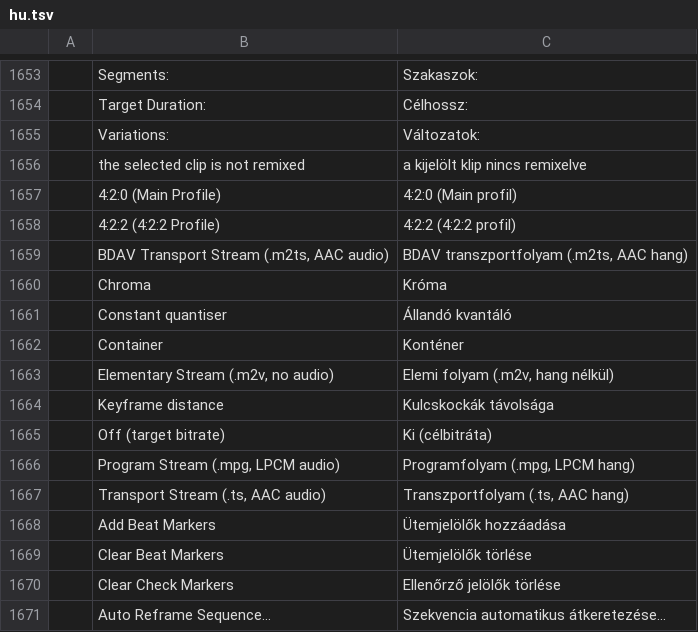
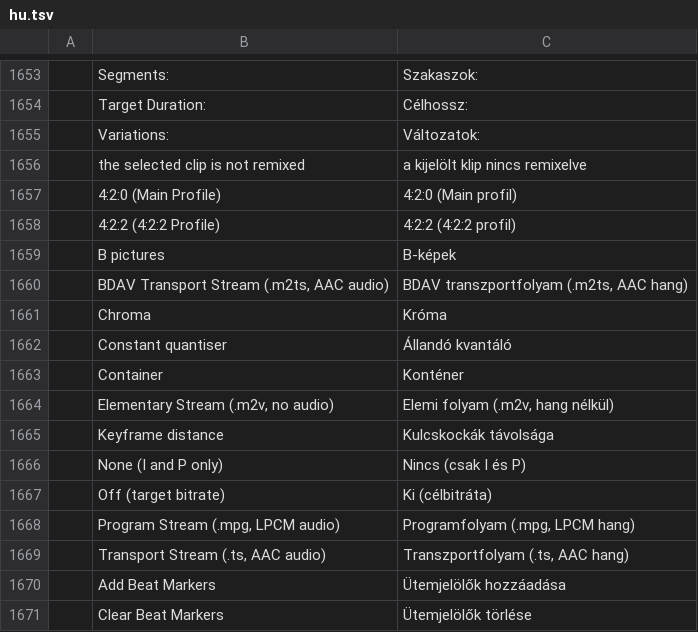
Before and after one commit to ubuntuokos/CinemaFundArchitecture4, a TSV file: python/cfa4_qt/i18n/hu.tsv, drawn as a sheet; only a part is shown, gaps mark what is left out; the shorter side is filled out with more unchanged rows; the diff names each change by its address in the sheet, - before the commit and + after, or states it on an @@ line.

```diff
--- a/python/cfa4_qt/i18n/hu.tsv
+++ b/python/cfa4_qt/i18n/hu.tsv
+row 1659:  | B pictures | B-képek
+row 1666:  | None (I and P only) | Nincs (csak I és P)
```
